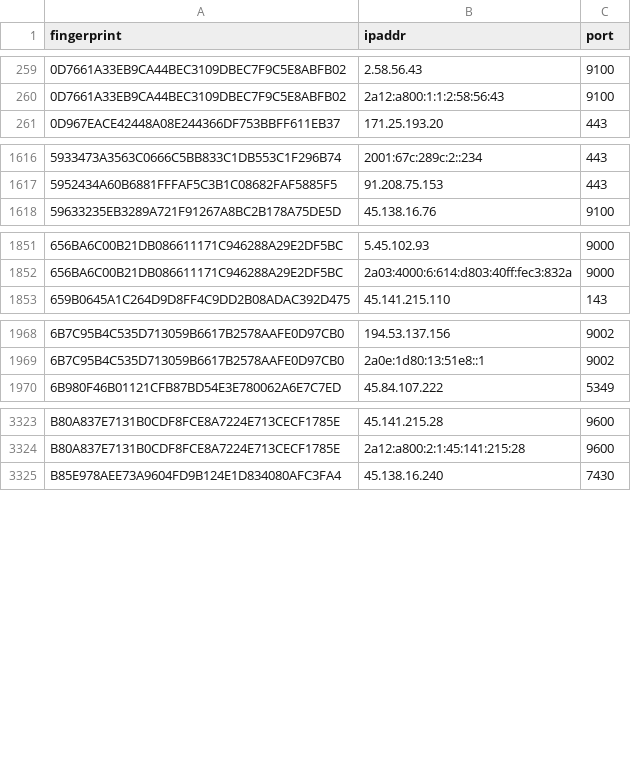
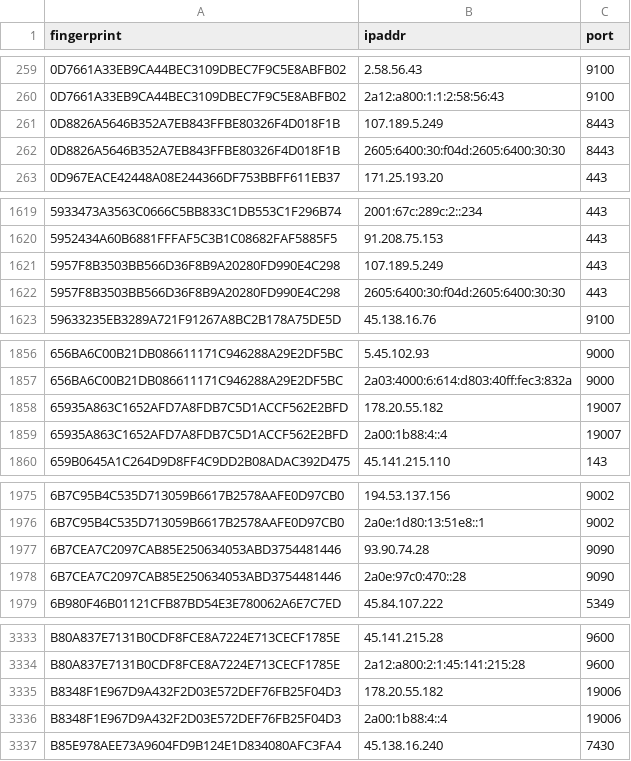
Before and after one commit to 0xPratikPatil/peel-the-net, a CSV file: dataset/exit_nodes.csv, drawn as a sheet; only a part is shown, gaps mark what is left out; the diff covers the shown part only.

```diff
--- a/dataset/exit_nodes.csv
+++ b/dataset/exit_nodes.csv
@@ -260,2 +260,4 @@ fingerprint,ipaddr,port
 0D7661A33EB9CA44BEC3109DBEC7F9C5E8ABFB02,2a12:a800:1:1:2:58:56:43,9100
+0D8826A5646B352A7EB843FFBE80326F4D018F1B,107.189.5.249,8443
+0D8826A5646B352A7EB843FFBE80326F4D018F1B,2605:6400:30:f04d:2605:6400:30:30,8443
 0D967EACE42448A08E244366DF753BBFF611EB37,171.25.193.20,443
@@ -1617,2 +1620,4 @@ fingerprint,ipaddr,port
 5952434A60B6881FFFAF5C3B1C08682FAF5885F5,91.208.75.153,443
+5957F8B3503BB566D36F8B9A20280FD990E4C298,107.189.5.249,443
+5957F8B3503BB566D36F8B9A20280FD990E4C298,2605:6400:30:f04d:2605:6400:30:30,443
 59633235EB3289A721F91267A8BC2B178A75DE5D,45.138.16.76,9100
@@ -1852,2 +1857,4 @@ fingerprint,ipaddr,port
 656BA6C00B21DB086611171C946288A29E2DF5BC,2a03:4000:6:614:d803:40ff:fec3:832a,9000
+65935A863C1652AFD7A8FDB7C5D1ACCF562E2BFD,178.20.55.182,19007
+65935A863C1652AFD7A8FDB7C5D1ACCF562E2BFD,2a00:1b88:4::4,19007
 659B0645A1C264D9D8FF4C9DD2B08ADAC392D475,45.141.215.110,143
@@ -1969,2 +1976,4 @@ fingerprint,ipaddr,port
 6B7C95B4C535D713059B6617B2578AAFE0D97CB0,2a0e:1d80:13:51e8::1,9002
+6B7CEA7C2097CAB85E250634053ABD3754481446,93.90.74.28,9090
+6B7CEA7C2097CAB85E250634053ABD3754481446,2a0e:97c0:470::28,9090
 6B980F46B01121CFB87BD54E3E780062A6E7C7ED,45.84.107.222,5349
@@ -3324,2 +3334,4 @@ B80A837E7131B0CDF8FCE8A7224E713CECF1785E,45.141.215.28,9600
 B80A837E7131B0CDF8FCE8A7224E713CECF1785E,2a12:a800:2:1:45:141:215:28,9600
+B8348F1E967D9A432F2D03E572DEF76FB25F04D3,178.20.55.182,19006
+B8348F1E967D9A432F2D03E572DEF76FB25F04D3,2a00:1b88:4::4,19006
 B85E978AEE73A9604FD9B124E1D834080AFC3FA4,45.138.16.240,7430
```
Also changed, not shown: 6 added rows elsewhere in this file, dataset/all_nodes.csv, dataset/guard_nodes.csv, 3 other files.
